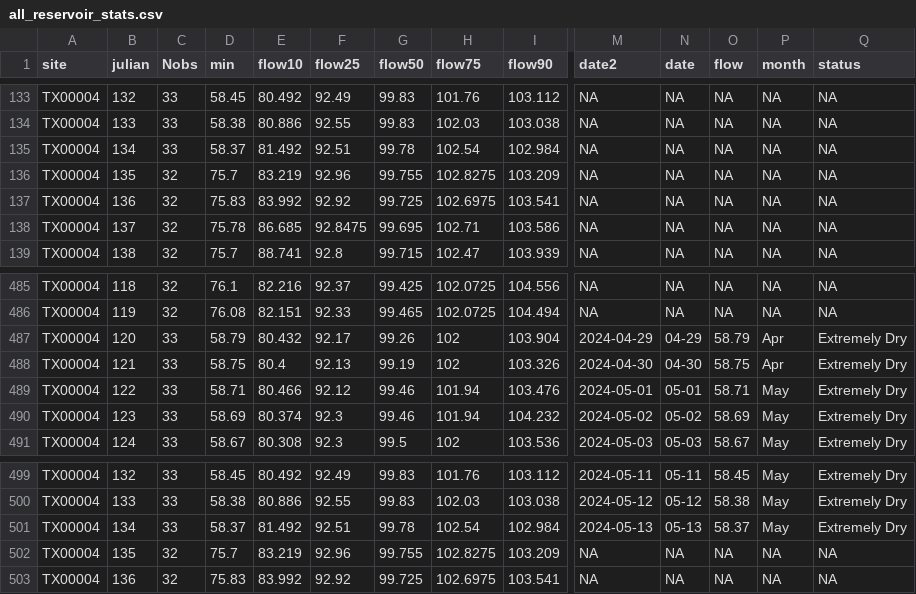
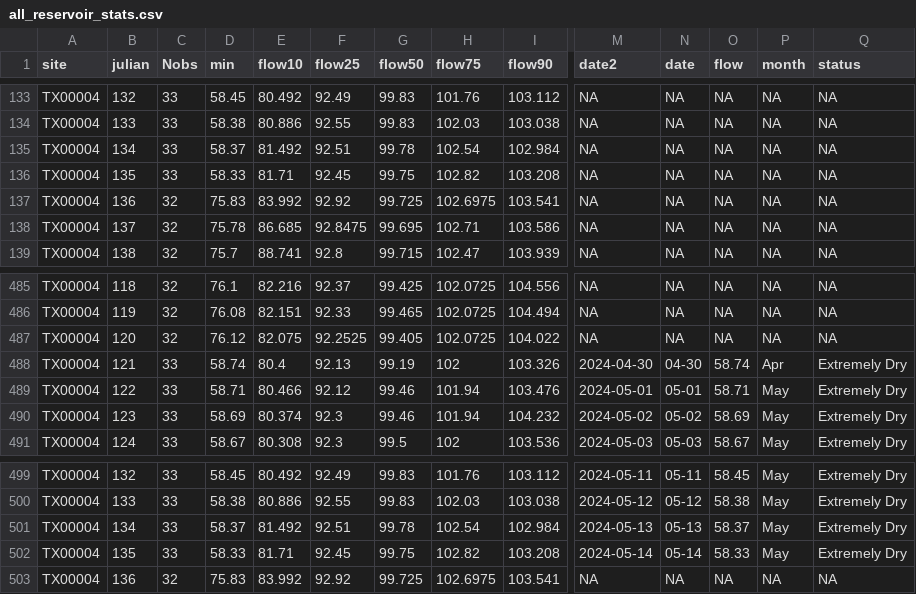
Before and after one commit to dathere/boerne-dashboard, a CSV file: boerne-water-supply/data/reservoirs/all_reservoir_stats.csv, drawn as a sheet; only a part is shown, gaps mark what is left out; the diff covers the shown part only; the diff names each change by its address in the sheet, - before the commit and + after, or states it on an @@ line.

```diff
--- a/boerne-water-supply/data/reservoirs/all_reservoir_stats.csv
+++ b/boerne-water-supply/data/reservoirs/all_reservoir_stats.csv
-C136 (Nobs): 32
+C136 (Nobs): 33
-D136 (min): 75.7
+D136 (min): 58.33
-E136 (flow10): 83.219
+E136 (flow10): 81.71
-F136 (flow25): 92.96
+F136 (flow25): 92.45
-G136 (flow50): 99.755
+G136 (flow50): 99.75
-H136 (flow75): 102.8275
+H136 (flow75): 102.82
-I136 (flow90): 103.209
+I136 (flow90): 103.208
-C487 (Nobs): 33
+C487 (Nobs): 32
-D487 (min): 58.79
+D487 (min): 76.12
-E487 (flow10): 80.432
+E487 (flow10): 82.075
-F487 (flow25): 92.17
+F487 (flow25): 92.2525
-G487 (flow50): 99.26
+G487 (flow50): 99.405
-H487 (flow75): 102
+H487 (flow75): 102.0725
-I487 (flow90): 103.904
+I487 (flow90): 104.022
-M487 (date2): 2024-04-29
+M487 (date2): NA
-N487 (date): 04-29
+N487 (date): NA
-O487 (flow): 58.79
+O487 (flow): NA
-P487 (month): Apr
+P487 (month): NA
-Q487 (status): Extremely Dry
+Q487 (status): NA
-D488 (min): 58.75
+D488 (min): 58.74
-O488 (flow): 58.75
+O488 (flow): 58.74
-C502 (Nobs): 32
+C502 (Nobs): 33
-D502 (min): 75.7
+D502 (min): 58.33
-E502 (flow10): 83.219
+E502 (flow10): 81.71
-F502 (flow25): 92.96
+F502 (flow25): 92.45
-G502 (flow50): 99.755
+G502 (flow50): 99.75
-H502 (flow75): 102.8275
+H502 (flow75): 102.82
-I502 (flow90): 103.209
+I502 (flow90): 103.208
-M502 (date2): NA
+M502 (date2): 2024-05-14
-N502 (date): NA
+N502 (date): 05-14
-O502 (flow): NA
+O502 (flow): 58.33
-P502 (month): NA
+P502 (month): May
-Q502 (status): NA
+Q502 (status): Extremely Dry
```
Also changed, not shown: 10 edited cells elsewhere in this file, boerne-water-supply/data/pcp/all_pcp_months_total.csv, boerne-water-supply/data/streamflow/all_stream_data.csv, 6 other files.
